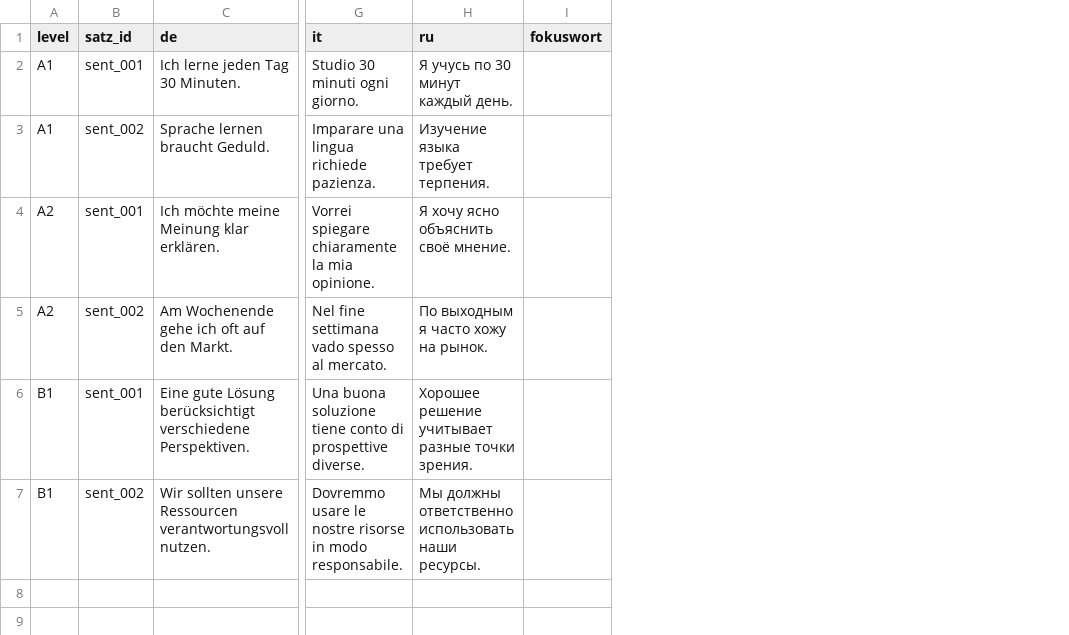
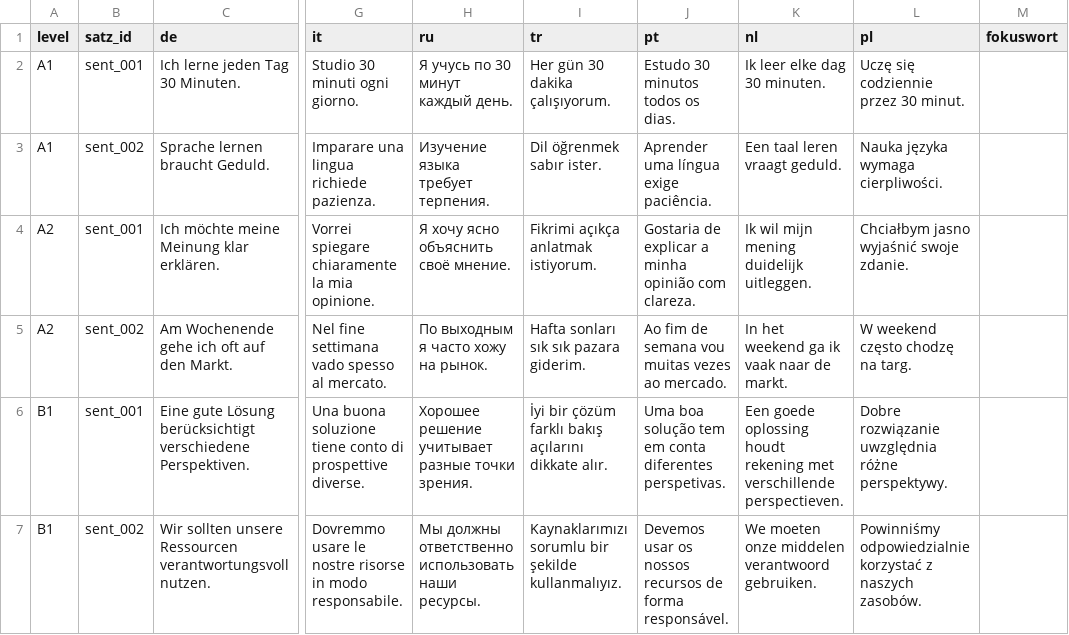
Before and after one commit to Marcel-2025/Lingo-Basic, a CSV file: content/saetze.csv, drawn as a sheet; only a part is shown, gaps mark what is left out; the diff names each change by its address in the sheet, - before the commit and + after, or states it on an @@ line.

```diff
--- a/content/saetze.csv
+++ b/content/saetze.csv
+column I (tr), rows 2-7: Her gün 30 dakika çalışıyorum. | Dil öğrenmek sabır ister. | Fikrimi açıkça anlatmak istiyorum. | Hafta sonları sık sık pazara giderim. | İyi bir çözüm farklı bakış açılarını dikkate alır. | Kaynaklarımızı sorumlu bir şekilde kullanmalıyız.
+column J (pt), rows 2-7: Estudo 30 minutos todos os dias. | Aprender uma língua exige paciência. | Gostaria de explicar a minha opinião com clareza. | Ao fim de semana vou muitas vezes ao mercado. | Uma boa solução tem em conta diferentes perspetivas. | Devemos usar os nossos recursos de forma responsável.
+column K (nl), rows 2-7: Ik leer elke dag 30 minuten. | Een taal leren vraagt geduld. | Ik wil mijn mening duidelijk uitleggen. | In het weekend ga ik vaak naar de markt. | Een goede oplossing houdt rekening met verschillende perspectieven. | We moeten onze middelen verantwoord gebruiken.
+column L (pl), rows 2-7: Uczę się codziennie przez 30 minut. | Nauka języka wymaga cierpliwości. | Chciałbym jasno wyjaśnić swoje zdanie. | W weekend często chodzę na targ. | Dobre rozwiązanie uwzględnia różne perspektywy. | Powinniśmy odpowiedzialnie korzystać z naszych zasobów.
```
Also changed, not shown: 31 other files.
